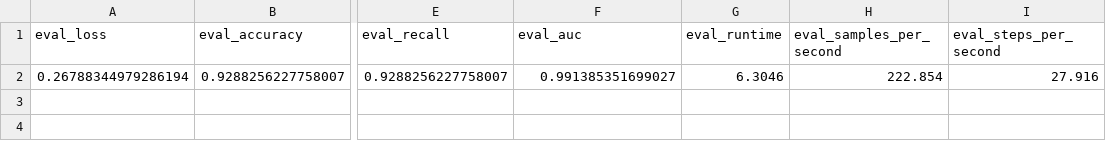
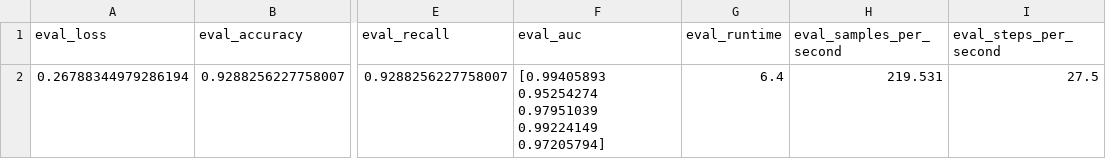
Before and after one commit to NBandemer/capstone-mayo, a CSV file: test_results/standard/behavior_drug/results.csv, drawn as a sheet; only a part is shown, gaps mark what is left out; the diff names each change by its address in the sheet, - before the commit and + after, or states it on an @@ line.

```diff
--- a/test_results/standard/behavior_drug/results.csv
+++ b/test_results/standard/behavior_drug/results.csv
-F2 (eval_auc): 0.991385351699027
+F2 (eval_auc): [0.99405893 0.95254274 0.97951039 0.99224149 0.97205794]
-G2 (eval_runtime): 6.3046
+G2 (eval_runtime): 6.4
-H2 (eval_samples_per_second): 222.854
+H2 (eval_samples_per_second): 219.531
-I2 (eval_steps_per_second): 27.916
+I2 (eval_steps_per_second): 27.5
```
Also changed, not shown: test_results/standard/behavior_alcohol/results.csv, test_results/standard/behavior_tobacco/results.csv, 42 other files.
